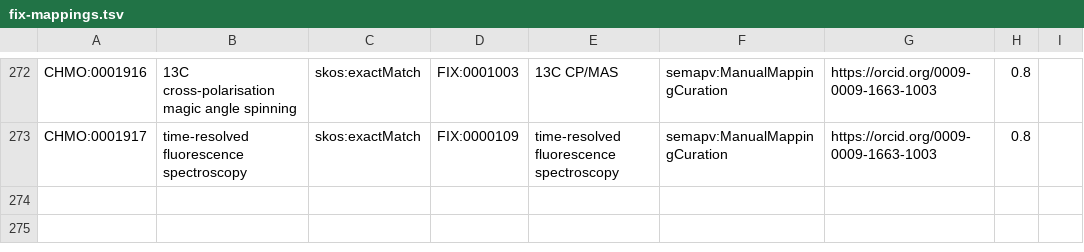
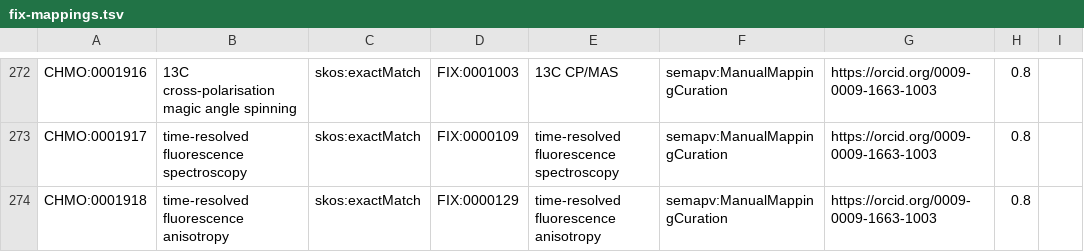
Before and after one commit to NFDI4Chem/rsc-cmo, a TSV file: src/mappings/fix-mappings.tsv, drawn as a sheet; only a part is shown, gaps mark what is left out.

Commit message:
Added CHMO:0001918 to fix mapping

```diff
--- a/src/mappings/fix-mappings.tsv
+++ b/src/mappings/fix-mappings.tsv
@@ -273 +273,2 @@ CHMO:0001916	13C cross-polarisation magic angle spinning	skos:exactMatch	FIX:000
 CHMO:0001917	time-resolved fluorescence spectroscopy	skos:exactMatch	FIX:0000109	time-resolved fluorescence spectroscopy	semapv:ManualMappingCuration	https://orcid.org/0009-0009-1663-1003	0.8
+CHMO:0001918	time-resolved fluorescence anisotropy	skos:exactMatch	FIX:0000129	time-resolved fluorescence anisotropy	semapv:ManualMappingCuration	https://orcid.org/0009-0009-1663-1003	0.8
```
